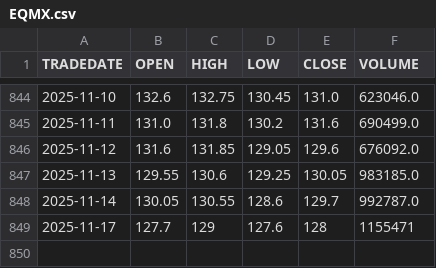
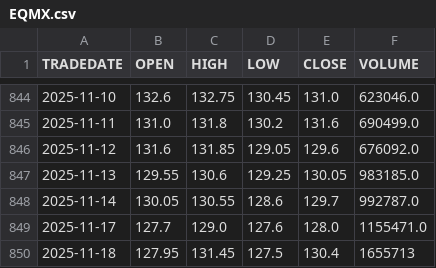
Before and after one commit to ostepann/moex-vim-daily-fetcher, a CSV file: data/EQMX.csv, drawn as a sheet; only a part is shown, gaps mark what is left out.

```diff
--- a/data/EQMX.csv
+++ b/data/EQMX.csv
@@ -848,2 +848,3 @@ TRADEDATE,OPEN,HIGH,LOW,CLOSE,VOLUME
 2025-11-14,130.05,130.55,128.6,129.7,992787.0
-2025-11-17,127.7,129,127.6,128,1155471
+2025-11-17,127.7,129.0,127.6,128.0,1155471.0
+2025-11-18,127.95,131.45,127.5,130.4,1655713
```
Also changed, not shown: data/GOLD.csv, data/LQDT.csv, 2 other files.
